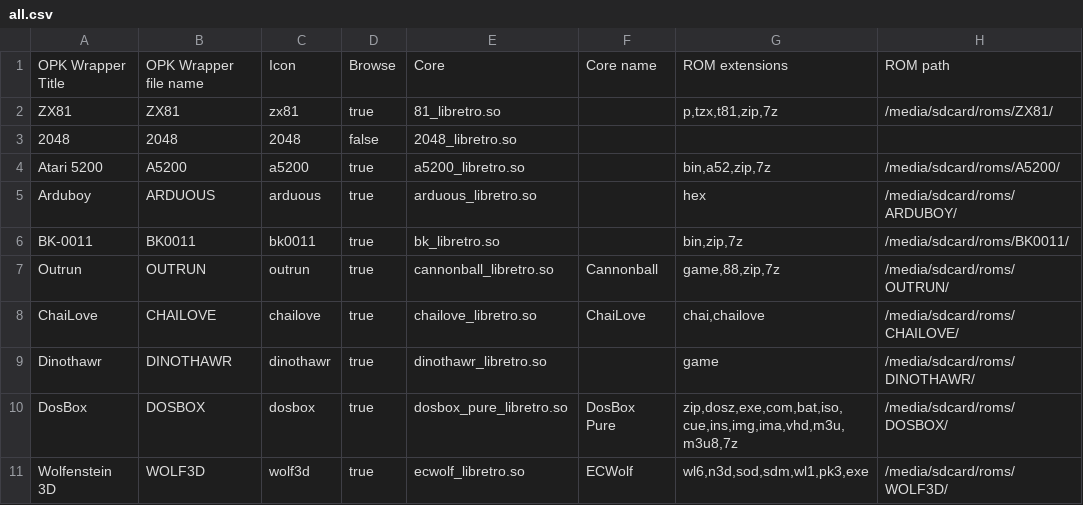
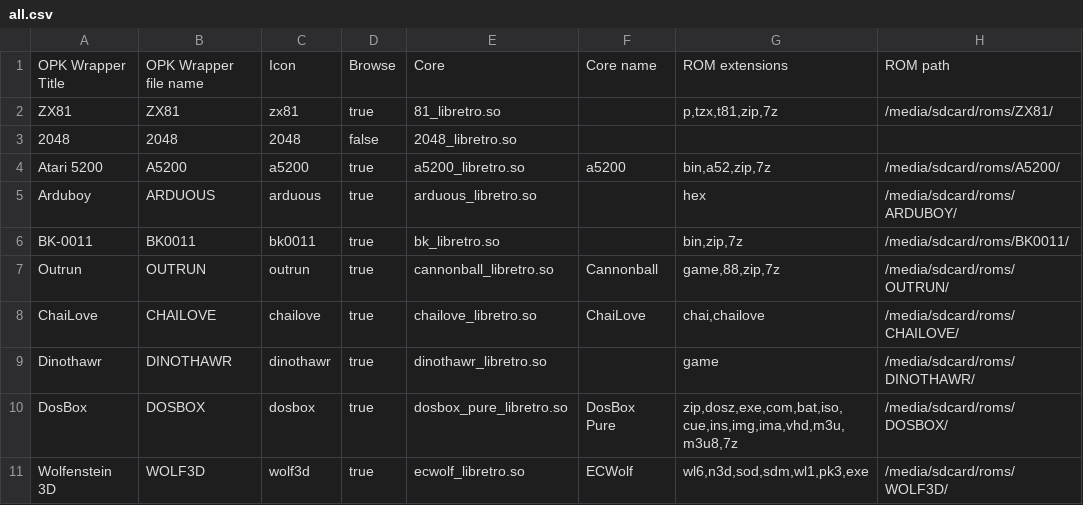
Before and after one commit to eduardofilo/RG350_auto_ra_installer, a CSV file: all.csv, drawn as a sheet; only a part is shown.

```diff
--- a/all.csv
+++ b/all.csv
@@ -3,3 +3,3 @@ ZX81|ZX81|zx81|true|81_libretro.so||p,tzx,t81,zip,7z|/media/sdcard/roms/ZX81/
 2048|2048|2048|false|2048_libretro.so|||
-Atari 5200|A5200|a5200|true|a5200_libretro.so||bin,a52,zip,7z|/media/sdcard/roms/A5200/
+Atari 5200|A5200|a5200|true|a5200_libretro.so|a5200|bin,a52,zip,7z|/media/sdcard/roms/A5200/
 Arduboy|ARDUOUS|arduous|true|arduous_libretro.so||hex|/media/sdcard/roms/ARDUBOY/
```
Also changed, not shown: official.csv.
